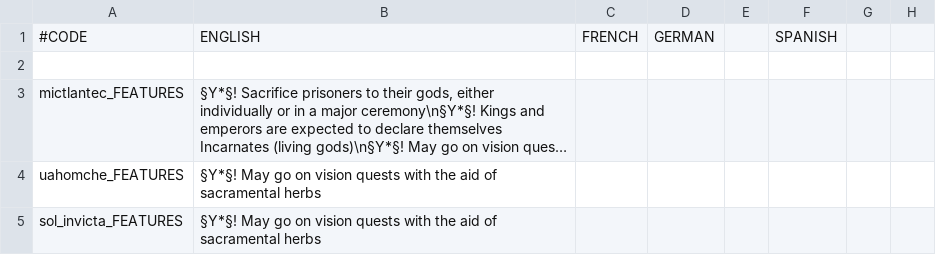
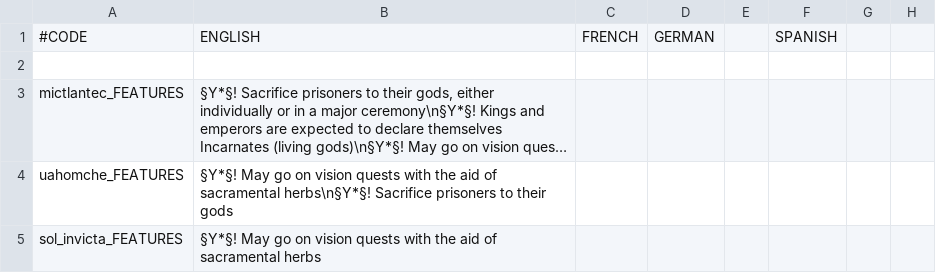
Before and after one commit to Yard1/After-the-End-Wild-Wasteland, a CSV file: localisation/0000_atewww_mesoamerica.csv, drawn as a sheet; only a part is shown; long unchanged cells end in …; the diff names each change by its address in the sheet, - before the commit and + after, or states it on an @@ line.

Commit message:
Just noticed this

```diff
--- a/localisation/0000_atewww_mesoamerica.csv
+++ b/localisation/0000_atewww_mesoamerica.csv
-B4: …of sacramental herbs
+B4: …of sacramental herbs\n§Y*§! Sacrifice prisoners to their gods
```
